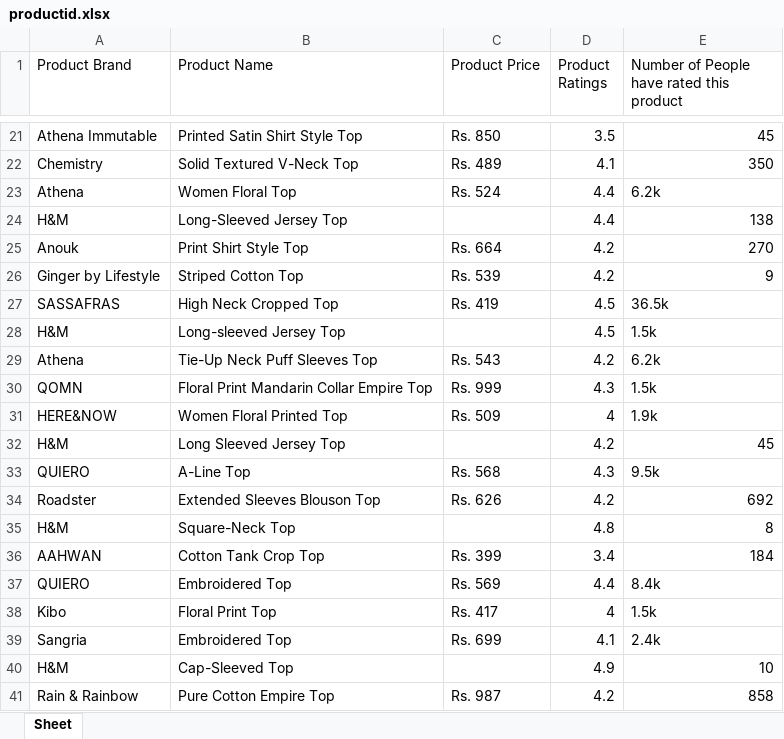
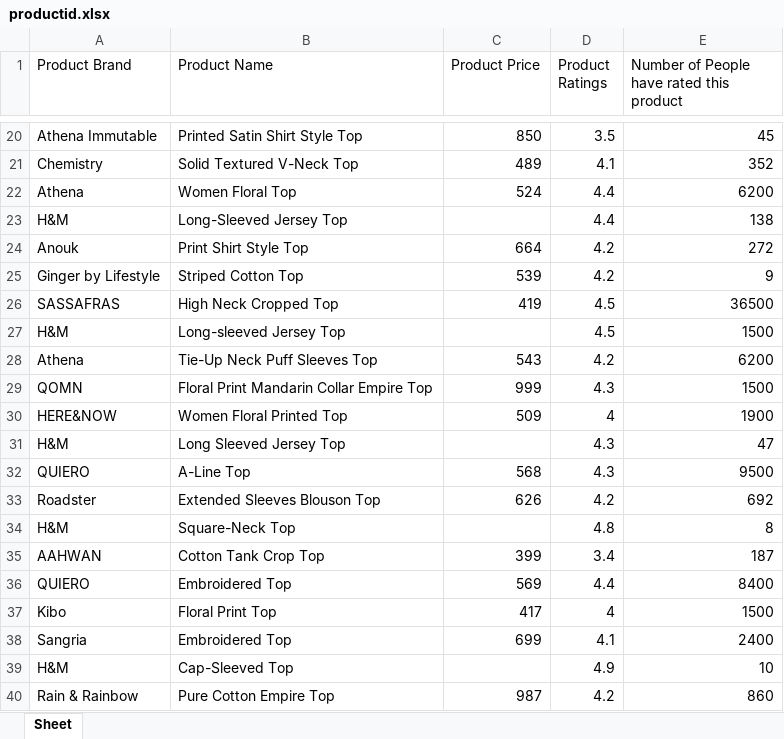
Before and after one commit to MohammedVaraliya-2/WebScraping_Automation, an Excel workbook: productid.xlsx, sheet Sheet, drawn as a sheet; only a part is shown, gaps mark what is left out; values as stored, in another font and other column widths than the file's, no cell formats; addresses are those after the commit; the diff covers the shown part only; the diff names each change by its address in the sheet, - before the commit and + after, or states it on an @@ line.

```diff
--- a/productid.xlsx (sheet Sheet)
+++ b/productid.xlsx (sheet Sheet)
-C20 (Product Price): Rs. 850
+C20 (Product Price): 850
-C21 (Product Price): Rs. 489
+C21 (Product Price): 489
-E21: 350
+E21: 352
-C22 (Product Price): Rs. 524
+C22 (Product Price): 524
-E22: 6.2k
+E22: 6200
-C24 (Product Price): Rs. 664
+C24 (Product Price): 664
-E24: 270
+E24: 272
-C25 (Product Price): Rs. 539
+C25 (Product Price): 539
-C26 (Product Price): Rs. 419
+C26 (Product Price): 419
-E26: 36.5k
+E26: 36500
-E27: 1.5k
+E27: 1500
-C28 (Product Price): Rs. 543
+C28 (Product Price): 543
-E28: 6.2k
+E28: 6200
-C29 (Product Price): Rs. 999
+C29 (Product Price): 999
-E29: 1.5k
+E29: 1500
-C30 (Product Price): Rs. 509
+C30 (Product Price): 509
-E30: 1.9k
+E30: 1900
-D31 (Product Ratings): 4.2
+D31 (Product Ratings): 4.3
-E31: 45
+E31: 47
-C32 (Product Price): Rs. 568
+C32 (Product Price): 568
-E32: 9.5k
+E32: 9500
-C33 (Product Price): Rs. 626
+C33 (Product Price): 626
-C35 (Product Price): Rs. 399
+C35 (Product Price): 399
-E35: 184
+E35: 187
-C36 (Product Price): Rs. 569
+C36 (Product Price): 569
-E36: 8.4k
+E36: 8400
-C37 (Product Price): Rs. 417
+C37 (Product Price): 417
-E37: 1.5k
+E37: 1500
-C38 (Product Price): Rs. 699
+C38 (Product Price): 699
-E38: 2.4k
+E38: 2400
-C40 (Product Price): Rs. 987
+C40 (Product Price): 987
-E40: 858
+E40: 860
```
Also changed, not shown: 1 added row, 1 removed row and 52 edited cells elsewhere in this sheet, cell formats, 1 other file.
